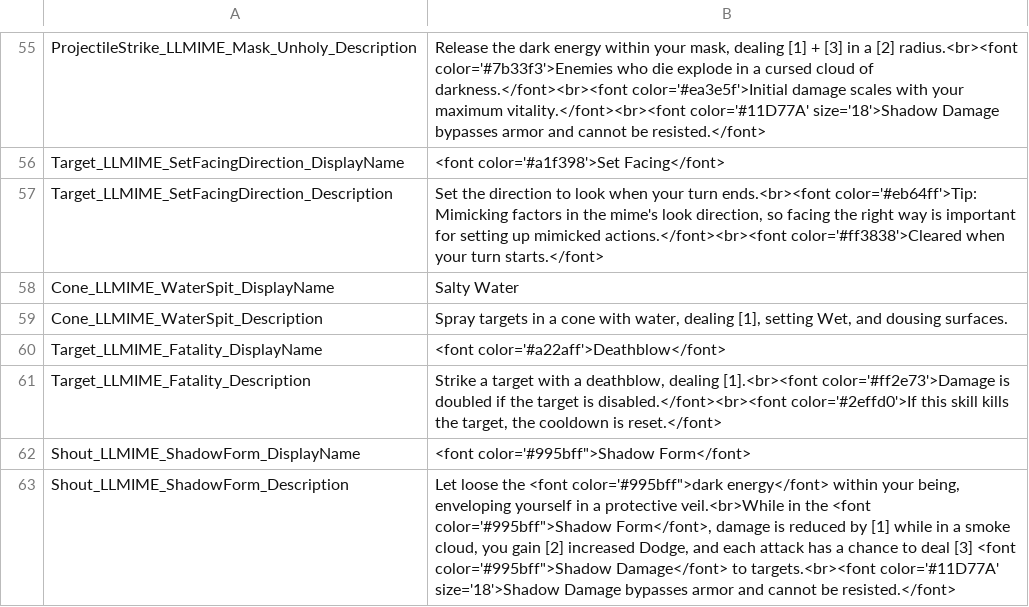
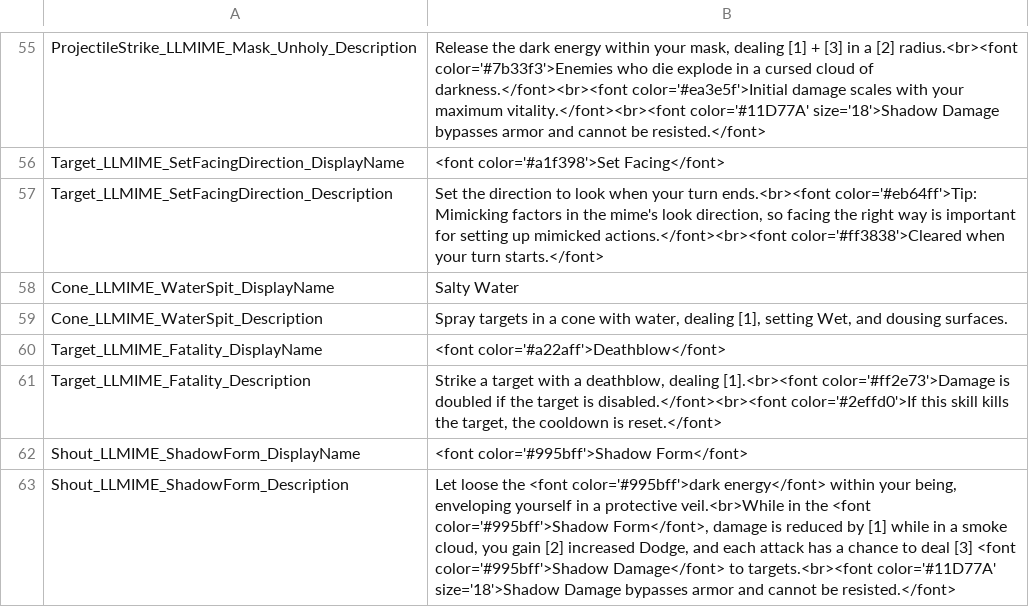
Before and after one commit to LaughingLeader-DOS2-Mods/Mimicry, a TSV file: Localization_LocalKeys/LLMIME_Skills.tsv, drawn as a sheet; only a part is shown, gaps mark what is left out.

Commit message:
Fixed some typos

```diff
--- a/Localization_LocalKeys/LLMIME_Skills.tsv
+++ b/Localization_LocalKeys/LLMIME_Skills.tsv
@@ -61,3 +61,3 @@ Target_LLMIME_Fatality_DisplayName	<font color='#a22aff'>Deathblow</font>
 Target_LLMIME_Fatality_Description	Strike a target with a deathblow, dealing [1].<br><font color='#ff2e73'>Damage is doubled if the target is disabled.</font><br><font color='#2effd0'>If this skill kills the target, the cooldown is reset.</font>
-Shout_LLMIME_ShadowForm_DisplayName	<font color='#995bff">Shadow Form</font>
-Shout_LLMIME_ShadowForm_Description	Let loose the <font color='#995bff">dark energy</font> within your being, enveloping yourself in a protective veil.<br>While in the <font color='#995bff">Shadow Form</font>, damage is reduced by [1] while in a smoke cloud, you gain [2] increased Dodge, and each attack has a chance to deal [3] <font color='#995bff">Shadow Damage</font> to targets.<br><font color='#11D77A' size='18'>Shadow Damage bypasses armor and cannot be resisted.</font>
+Shout_LLMIME_ShadowForm_DisplayName	<font color='#995bff'>Shadow Form</font>
+Shout_LLMIME_ShadowForm_Description	Let loose the <font color='#995bff'>dark energy</font> within your being, enveloping yourself in a protective veil.<br>While in the <font color='#995bff'>Shadow Form</font>, damage is reduced by [1] while in a smoke cloud, you gain [2] increased Dodge, and each attack has a chance to deal [3] <font color='#995bff'>Shadow Damage</font> to targets.<br><font color='#11D77A' size='18'>Shadow Damage bypasses armor and cannot be resisted.</font>
```
Also changed, not shown: 2 other files.
